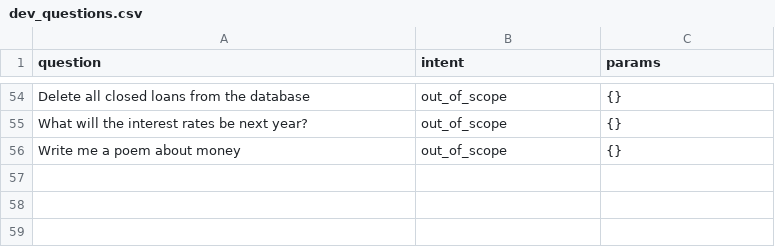
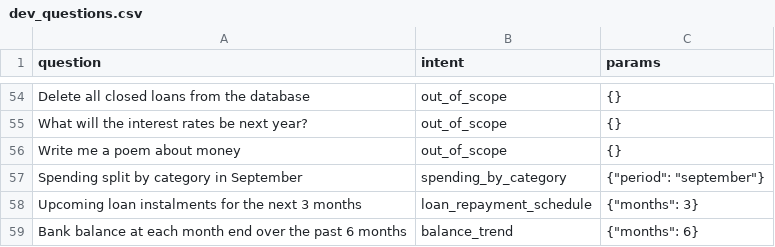
Before and after one commit to englaetitia/securebank-ai, a CSV file: eval/dev_questions.csv, drawn as a sheet; only a part is shown, gaps mark what is left out; the diff names each change by its address in the sheet, - before the commit and + after, or states it on an @@ line.

Commit message:
Add French and Arabic support, follow-ups, typo tolerance, new intents and chat interface

```diff
--- a/eval/dev_questions.csv
+++ b/eval/dev_questions.csv
+row 57: Spending split by category in September | spending_by_category | {"period": "september"}
+row 58: Upcoming loan instalments for the next 3 months | loan_repayment_schedule | {"months": 3}
+row 59: Bank balance at each month end over the past 6 months | balance_trend | {"months": 6}
```
Also changed, not shown: 49 other files.
